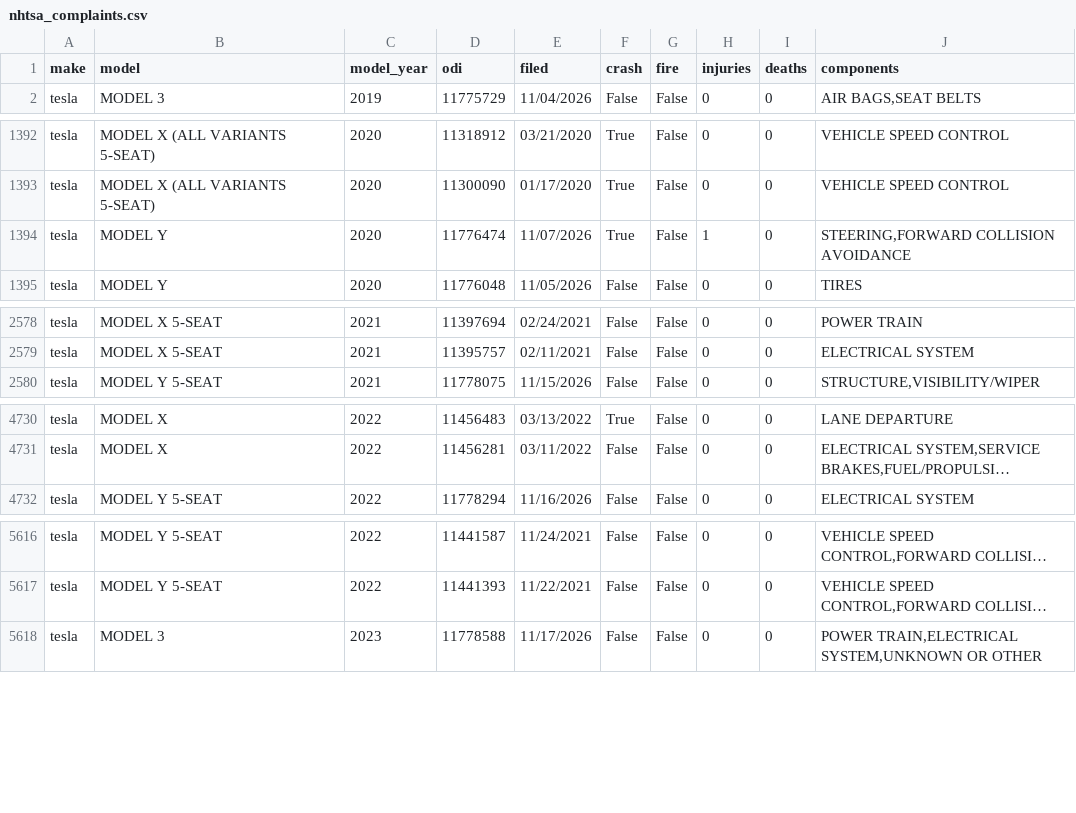
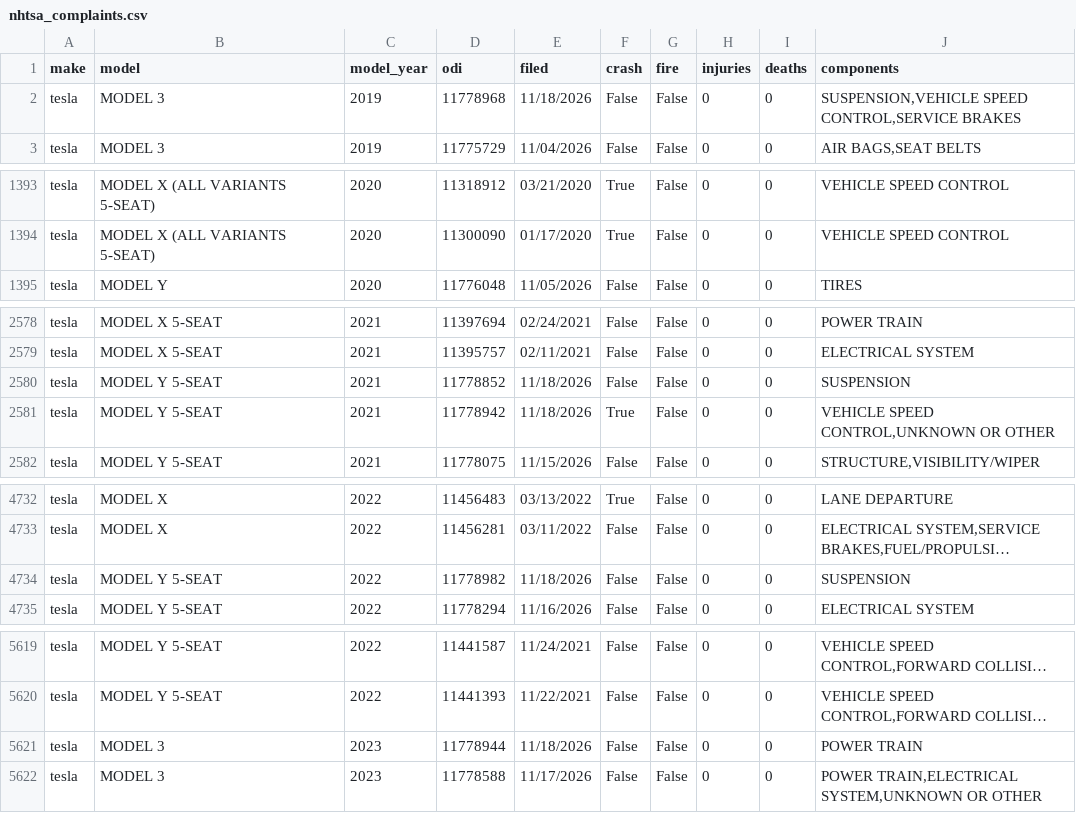
Before and after one commit to Shubham080802/tesla-Rivian-dashboard, a CSV file: data/external/research/nhtsa_complaints.csv, drawn as a sheet; only a part is shown, gaps mark what is left out; long unchanged cells end in …; removed rows and columns are numbered as before the commit, all else as after; the diff covers the shown part only; the diff names each change by its address in the sheet, - before the commit and + after, or states it on an @@ line.

Commit message:
data: scheduled refresh (2026-11-20)

```diff
--- a/data/external/research/nhtsa_complaints.csv
+++ b/data/external/research/nhtsa_complaints.csv
+row 2: tesla | MODEL 3 | 2019 | 11778968 | 11/18/2026 | False | False | 0 | 0 | SUSPENSION,VEHICLE SPEED CONTROL,SERVICE BRAKES
-row 1394: tesla | MODEL Y | 2020 | 11776474 | 11/07/2026 | True | False | 1 | 0 | STEERING,FORWARD COLLISION AVOIDANCE
+row 2580: tesla | MODEL Y 5-SEAT | 2021 | 11778852 | 11/18/2026 | False | False | 0 | 0 | SUSPENSION
+row 2581: tesla | MODEL Y 5-SEAT | 2021 | 11778942 | 11/18/2026 | True | False | 0 | 0 | VEHICLE SPEED CONTROL,UNKNOWN OR OTHER
+row 4734: tesla | MODEL Y 5-SEAT | 2022 | 11778982 | 11/18/2026 | False | False | 0 | 0 | SUSPENSION
+row 5621: tesla | MODEL 3 | 2023 | 11778944 | 11/18/2026 | False | False | 0 | 0 | POWER TRAIN
```
Also changed, not shown: 4 added rows elsewhere in this file, data/external/ev/wikipedia_pageviews.csv, data/external/research/gdelt_lucid_timelinevolraw.csv, 8 other files.
